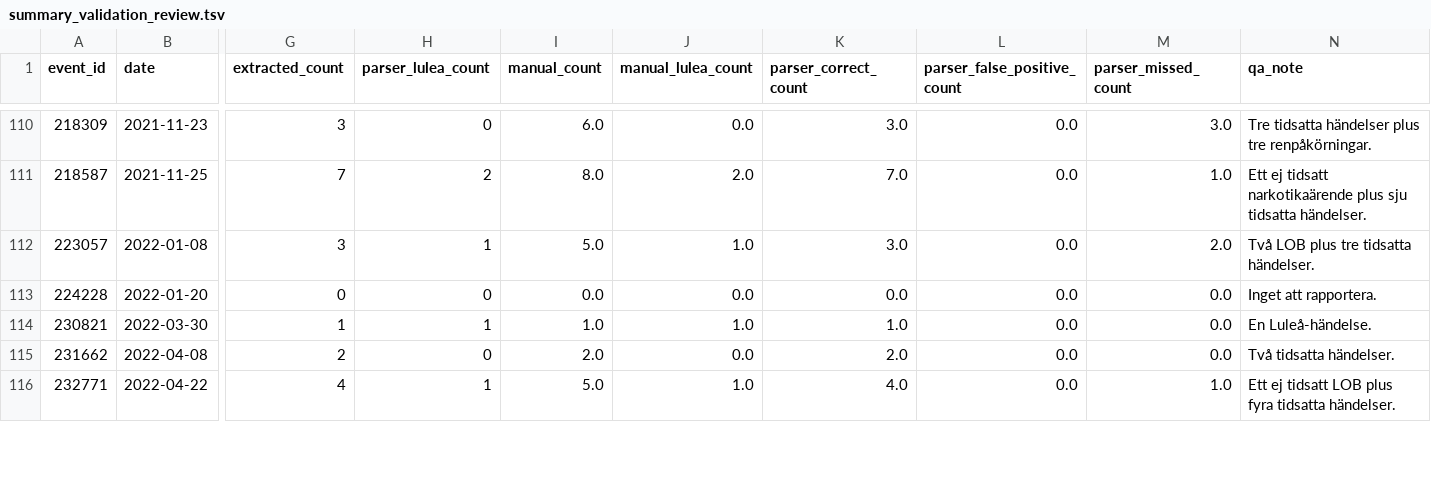
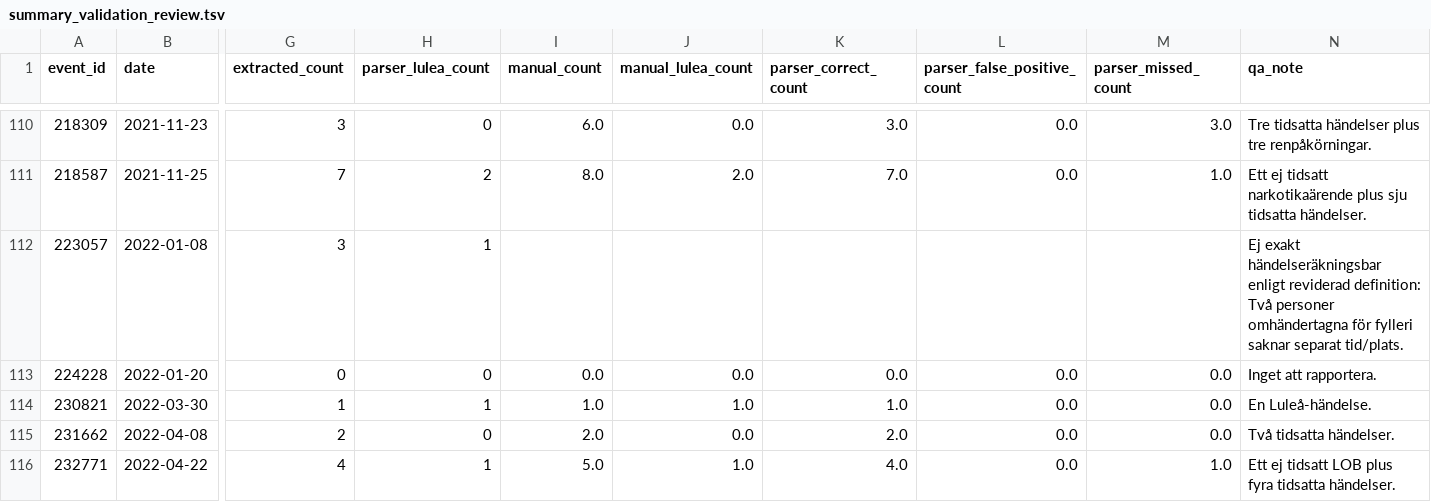
Before and after one commit to Lulea-statistik/Lulea-polishandelser, a TSV file: data/summary_validation_review.tsv, drawn as a sheet; only a part is shown, gaps mark what is left out; the diff covers the shown part only; the diff names each change by its address in the sheet, - before the commit and + after, or states it on an @@ line.

```diff
--- a/data/summary_validation_review.tsv
+++ b/data/summary_validation_review.tsv
-I112 (manual_count): 5.0
+I112 (manual_count): (empty)
-J112 (manual_lulea_count): 1.0
+J112 (manual_lulea_count): (empty)
-K112 (parser_correct_count): 3.0
+K112 (parser_correct_count): (empty)
-L112 (parser_false_positive_count): 0.0
+L112 (parser_false_positive_count): (empty)
-M112 (parser_missed_count): 2.0
+M112 (parser_missed_count): (empty)
-N112 (qa_note): Två LOB plus tre tidsatta händelser.
+N112 (qa_note): Ej exakt händelseräkningsbar enligt reviderad definition: Två personer omhändertagna för fylleri saknar separat tid/plats.
```
Also changed, not shown: 146 edited cells elsewhere in this file, 2 other files.
